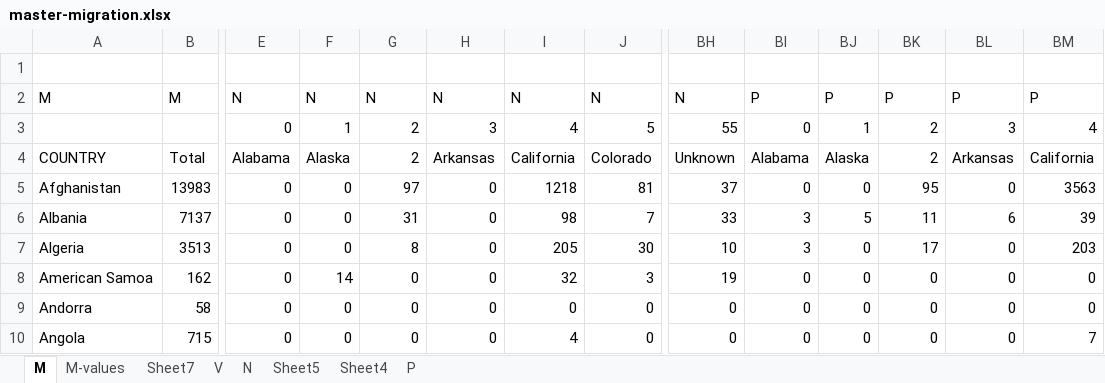
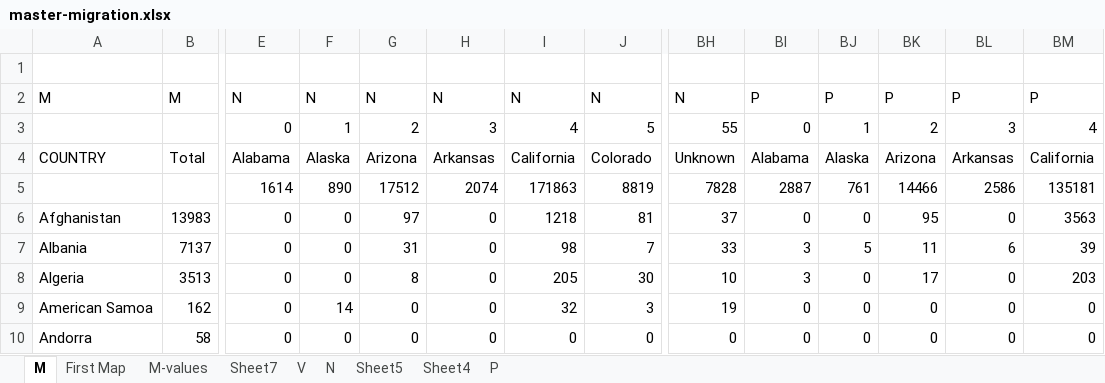
Before and after one commit to KorinaAn/Immigration, an Excel workbook: databases/migration/master-migration.xlsx, sheet M, drawn as a sheet; only a part is shown, gaps mark what is left out; the shorter side is filled out with more unchanged rows; values as stored, in another font and other column widths than the file's, no borders; rows hold the shown columns only; the diff names each change by its address in the sheet, - before the commit and + after, or states it on an @@ line.

```diff
--- a/databases/migration/master-migration.xlsx (sheet M)
+++ b/databases/migration/master-migration.xlsx (sheet M)
+sheet tab: First Map
-G4: 2
+G4: Arizona
-BK4: 2
+BK4: Arizona
+row 5:  |  | 1614 | 890 | 17512 | 2074 | 171863 | 8819 | 7828 | 2887 | 761 | 14466 | 2586 | 135181
```
